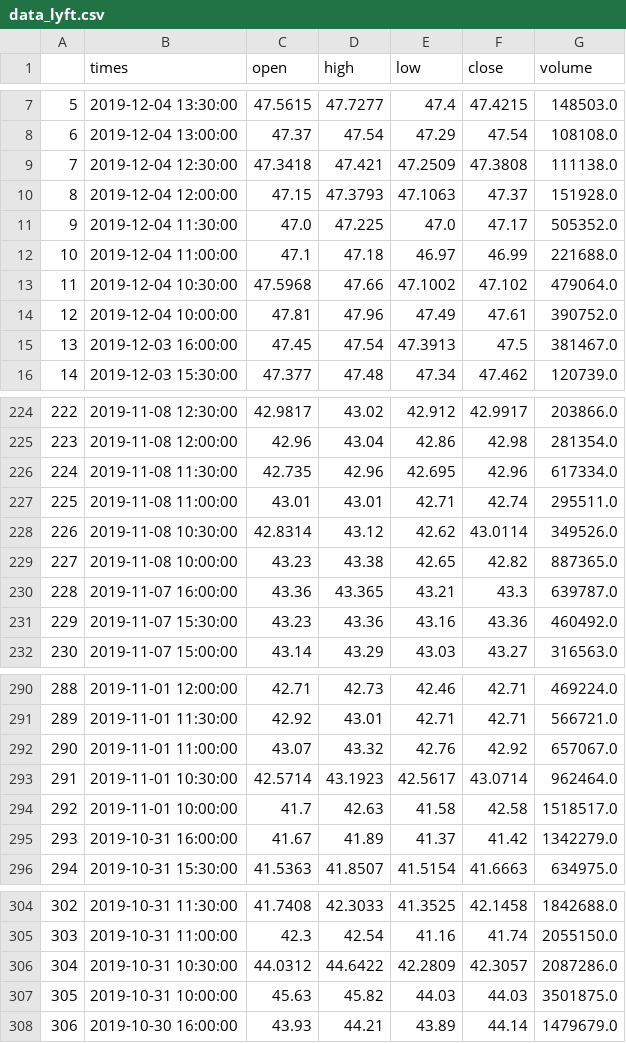
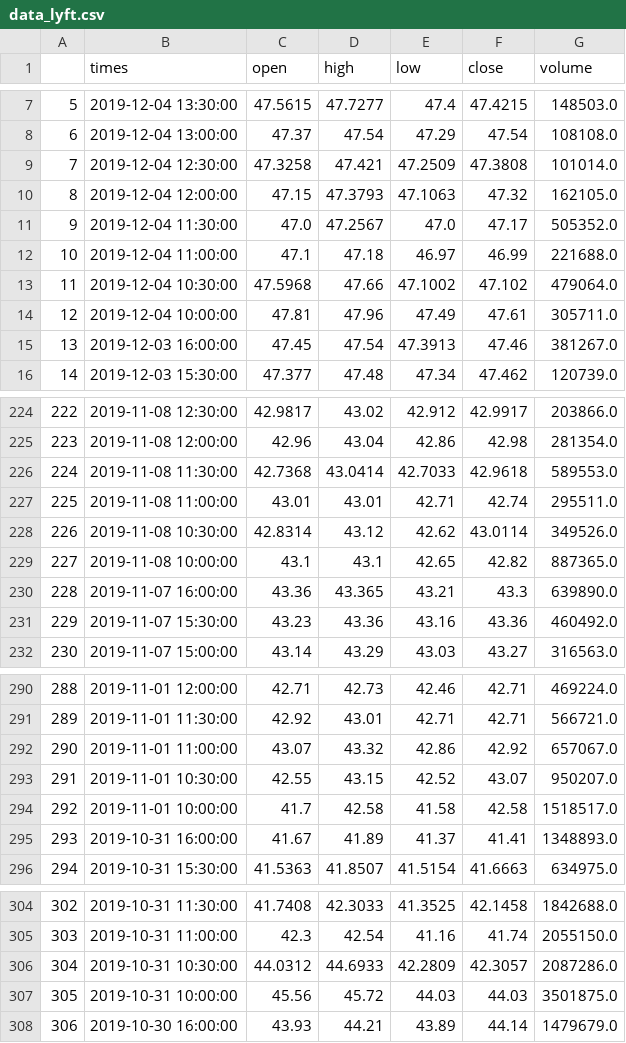
Before and after one commit to edwjchen/StockExploration, a CSV file: hourly_stock_data/data_lyft.csv, drawn as a sheet; only a part is shown, gaps mark what is left out; the diff covers the shown part only.

```diff
--- a/hourly_stock_data/data_lyft.csv
+++ b/hourly_stock_data/data_lyft.csv
@@ -8,9 +8,9 @@
 6,2019-12-04 13:00:00,47.37,47.54,47.29,47.54,108108.0
-7,2019-12-04 12:30:00,47.3418,47.421,47.2509,47.3808,111138.0
-8,2019-12-04 12:00:00,47.15,47.3793,47.1063,47.37,151928.0
-9,2019-12-04 11:30:00,47.0,47.225,47.0,47.17,505352.0
+7,2019-12-04 12:30:00,47.3258,47.421,47.2509,47.3808,101014.0
+8,2019-12-04 12:00:00,47.15,47.3793,47.1063,47.32,162105.0
+9,2019-12-04 11:30:00,47.0,47.2567,47.0,47.17,505352.0
 10,2019-12-04 11:00:00,47.1,47.18,46.97,46.99,221688.0
 11,2019-12-04 10:30:00,47.5968,47.66,47.1002,47.102,479064.0
-12,2019-12-04 10:00:00,47.81,47.96,47.49,47.61,390752.0
-13,2019-12-03 16:00:00,47.45,47.54,47.3913,47.5,381467.0
+12,2019-12-04 10:00:00,47.81,47.96,47.49,47.61,305711.0
+13,2019-12-03 16:00:00,47.45,47.54,47.3913,47.46,381267.0
 14,2019-12-03 15:30:00,47.377,47.48,47.34,47.462,120739.0
@@ -225,7 +225,7 @@
 223,2019-11-08 12:00:00,42.96,43.04,42.86,42.98,281354.0
-224,2019-11-08 11:30:00,42.735,42.96,42.695,42.96,617334.0
+224,2019-11-08 11:30:00,42.7368,43.0414,42.7033,42.9618,589553.0
 225,2019-11-08 11:00:00,43.01,43.01,42.71,42.74,295511.0
 226,2019-11-08 10:30:00,42.8314,43.12,42.62,43.0114,349526.0
-227,2019-11-08 10:00:00,43.23,43.38,42.65,42.82,887365.0
-228,2019-11-07 16:00:00,43.36,43.365,43.21,43.3,639787.0
+227,2019-11-08 10:00:00,43.1,43.1,42.65,42.82,887365.0
+228,2019-11-07 16:00:00,43.36,43.365,43.21,43.3,639890.0
 229,2019-11-07 15:30:00,43.23,43.36,43.16,43.36,460492.0
@@ -291,6 +291,6 @@
 289,2019-11-01 11:30:00,42.92,43.01,42.71,42.71,566721.0
-290,2019-11-01 11:00:00,43.07,43.32,42.76,42.92,657067.0
-291,2019-11-01 10:30:00,42.5714,43.1923,42.5617,43.0714,962464.0
-292,2019-11-01 10:00:00,41.7,42.63,41.58,42.58,1518517.0
-293,2019-10-31 16:00:00,41.67,41.89,41.37,41.42,1342279.0
+290,2019-11-01 11:00:00,43.07,43.32,42.86,42.92,657067.0
+291,2019-11-01 10:30:00,42.55,43.15,42.52,43.07,950207.0
+292,2019-11-01 10:00:00,41.7,42.58,41.58,42.58,1518517.0
+293,2019-10-31 16:00:00,41.67,41.89,41.37,41.41,1348893.0
 294,2019-10-31 15:30:00,41.5363,41.8507,41.5154,41.6663,634975.0
@@ -305,4 +305,4 @@
 303,2019-10-31 11:00:00,42.3,42.54,41.16,41.74,2055150.0
-304,2019-10-31 10:30:00,44.0312,44.6422,42.2809,42.3057,2087286.0
-305,2019-10-31 10:00:00,45.63,45.82,44.03,44.03,3501875.0
+304,2019-10-31 10:30:00,44.0312,44.6933,42.2809,42.3057,2087286.0
+305,2019-10-31 10:00:00,45.56,45.72,44.03,44.03,3501875.0
 306,2019-10-30 16:00:00,43.93,44.21,43.89,44.14,1479679.0
```
Also changed, not shown: 71 edited cells elsewhere in this file, hourly_stock_data/data_facebook.csv, hourly_stock_data/data_microsoft.csv, 3 other files.
